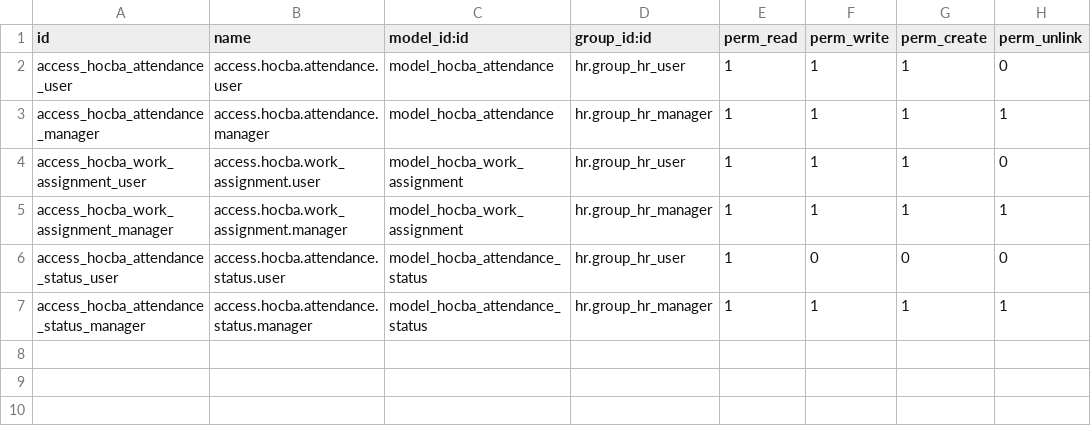
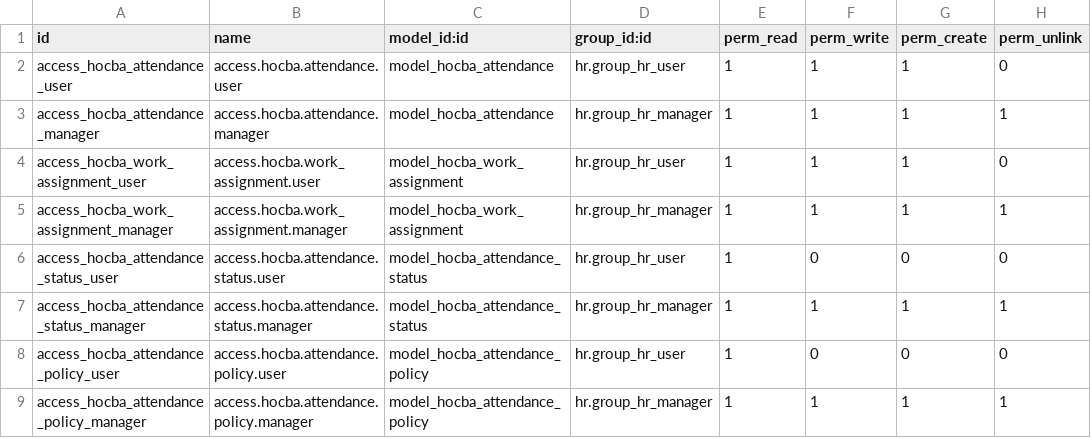
Before and after one commit to DongHoangAnh/ISP490_G2_HOCBA_HRM, a CSV file: custom-addons/hocba_attendance/security/ir.model.access.csv, drawn as a sheet.

```diff
--- a/custom-addons/hocba_attendance/security/ir.model.access.csv
+++ b/custom-addons/hocba_attendance/security/ir.model.access.csv
@@ -7 +7,3 @@ access_hocba_attendance_status_user,access.hocba.attendance.status.user,model_ho
 access_hocba_attendance_status_manager,access.hocba.attendance.status.manager,model_hocba_attendance_status,hr.group_hr_manager,1,1,1,1
+access_hocba_attendance_policy_user,access.hocba.attendance.policy.user,model_hocba_attendance_policy,hr.group_hr_user,1,0,0,0
+access_hocba_attendance_policy_manager,access.hocba.attendance.policy.manager,model_hocba_attendance_policy,hr.group_hr_manager,1,1,1,1
```
Also changed, not shown: 4 other files.
